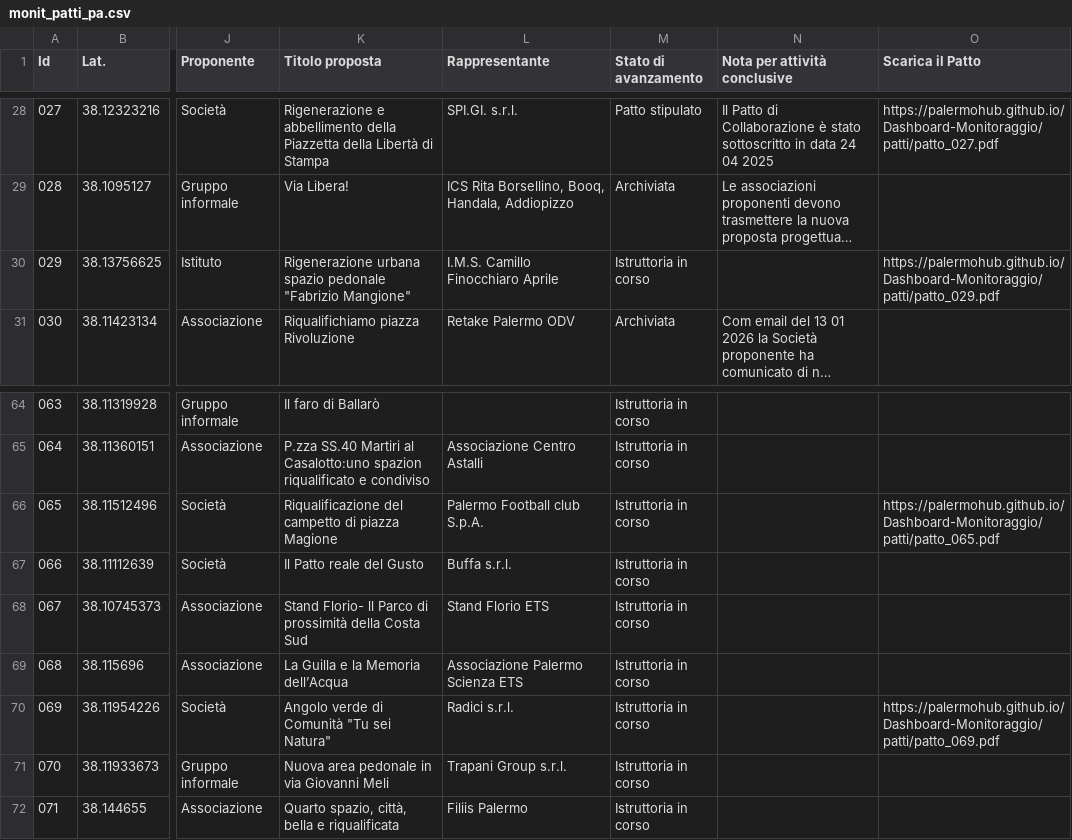
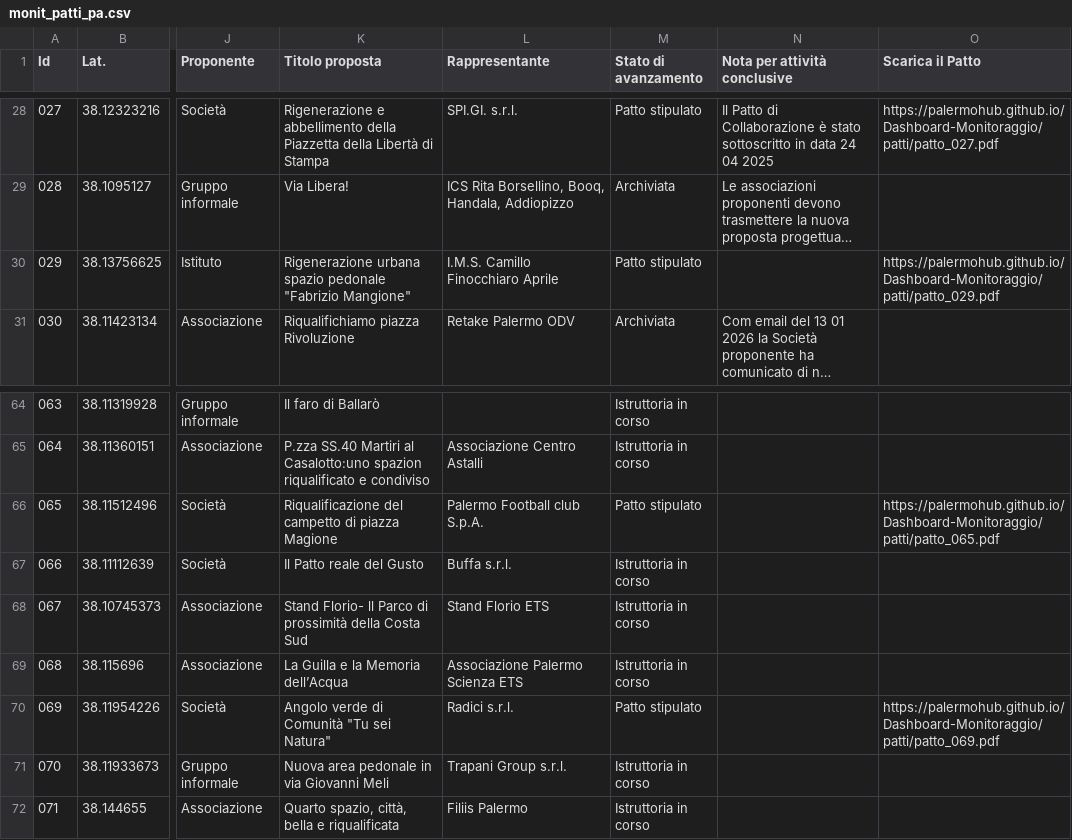
Before and after one commit to PalermoHub/Dashboard-Monitoraggio, a CSV file: dati/monit_patti_pa.csv, drawn as a sheet; only a part is shown, gaps mark what is left out; long unchanged cells end in …; the diff names each change by its address in the sheet, - before the commit and + after, or states it on an @@ line.

```diff
--- a/dati/monit_patti_pa.csv
+++ b/dati/monit_patti_pa.csv
-M30 (Stato di avanzamento): Istruttoria in corso
+M30 (Stato di avanzamento): Patto stipulato
-M66 (Stato di avanzamento): Istruttoria in corso
+M66 (Stato di avanzamento): Patto stipulato
-M70 (Stato di avanzamento): Istruttoria in corso
+M70 (Stato di avanzamento): Patto stipulato
```
